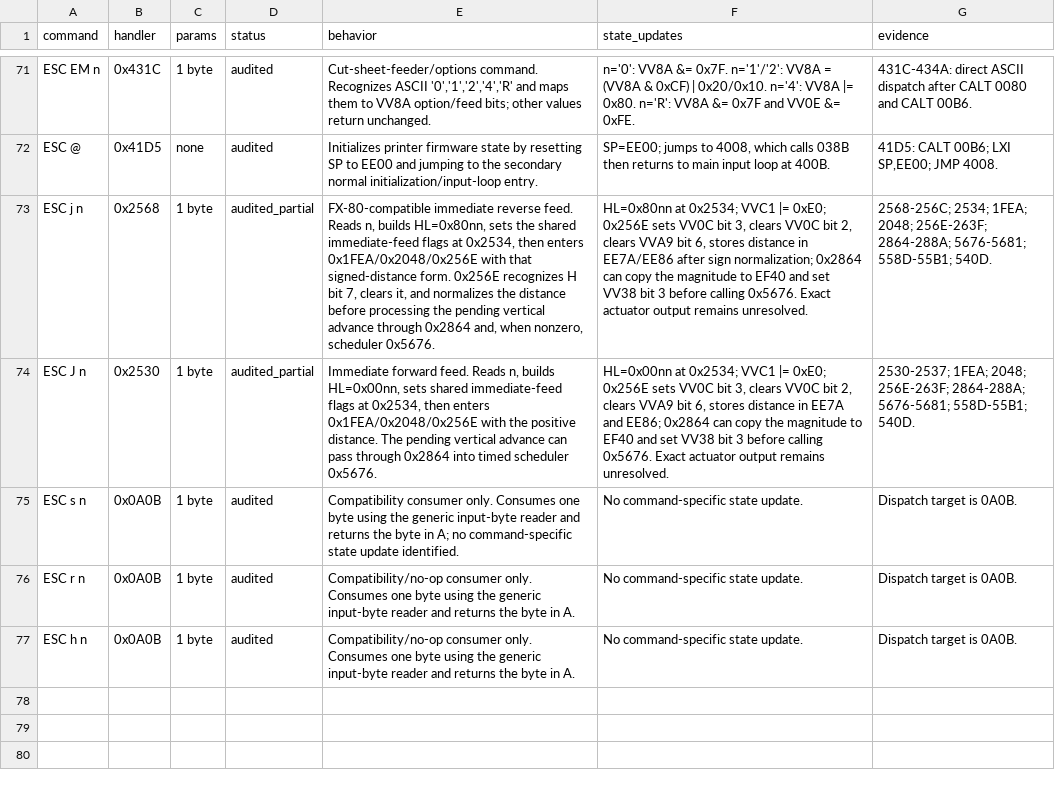
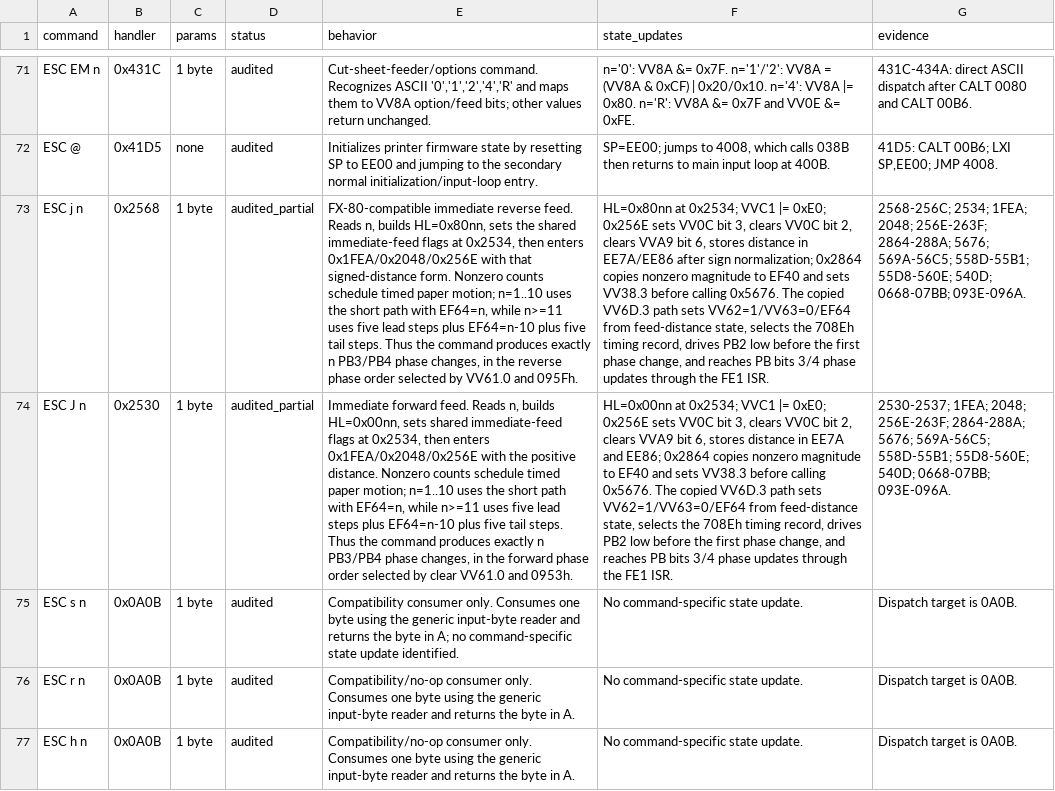
Before and after one commit to RealDeuce/epsonLQ500, a TSV file: data/lq500_3c_command_behaviors.tsv, drawn as a sheet; only a part is shown, gaps mark what is left out; the diff names each change by its address in the sheet, - before the commit and + after, or states it on an @@ line.

```diff
--- a/data/lq500_3c_command_behaviors.tsv
+++ b/data/lq500_3c_command_behaviors.tsv
-E73 (behavior): …signed-distance form. 0x256E recognizes H bit 7, clears it, and normalizes the distance before processing the pending vertical advance through 0x2864 and, when nonzero, scheduler 0x5676.
+E73 (behavior): …signed-distance form. Nonzero counts schedule timed paper motion; n=1..10 uses the short path with EF64=n, while n>=11 uses five lead steps plus EF64=n-10 plus five tail steps. Thus the command produces exactly n PB3/PB4 phase changes, in the reverse phase order selected by VV61.0 and 095Fh.
-F73 (state_updates): …normalization; 0x2864 can copy the magnitude to EF40 and set VV38 bit 3 before calling 0x5676. Exact actuator output remains unresolved.
+F73 (state_updates): …normalization; 0x2864 copies nonzero magnitude to EF40 and sets VV38.3 before calling 0x5676. The copied VV6D.3 path sets VV62=1/VV63=0/EF64 from feed-distance state, selects the 708Eh timing record, drives PB2 low before the first phase change, and reaches PB bits 3/4 phase updates through the FE1 ISR.
-G73 (evidence): …256E-263F; 2864-288A; 5676-5681; 558D-55B1; 540D.
+G73 (evidence): …256E-263F; 2864-288A; 5676; 569A-56C5; 558D-55B1; 55D8-560E; 540D; 0668-07BB; 093E-096A.
-E74 (behavior): …positive distance. The pending vertical advance can pass through 0x2864 into timed scheduler 0x5676.
+E74 (behavior): …positive distance. Nonzero counts schedule timed paper motion; n=1..10 uses the short path with EF64=n, while n>=11 uses five lead steps plus EF64=n-10 plus five tail steps. Thus the command produces exactly n PB3/PB4 phase changes, in the forward phase order selected by clear VV61.0 and 0953h.
-F74 (state_updates): …EE86; 0x2864 can copy the magnitude to EF40 and set VV38 bit 3 before calling 0x5676. Exact actuator output remains unresolved.
+F74 (state_updates): …EE86; 0x2864 copies nonzero magnitude to EF40 and sets VV38.3 before calling 0x5676. The copied VV6D.3 path sets VV62=1/VV63=0/EF64 from feed-distance state, selects the 708Eh timing record, drives PB2 low before the first phase change, and reaches PB bits 3/4 phase updates through the FE1 ISR.
-G74 (evidence): …256E-263F; 2864-288A; 5676-5681; 558D-55B1; 540D.
+G74 (evidence): …256E-263F; 2864-288A; 5676; 569A-56C5; 558D-55B1; 55D8-560E; 540D; 0668-07BB; 093E-096A.
```
Also changed, not shown: data/lq500_3c_7000_block_usage.tsv, data/lq500_3c_mechanism_timing_records.tsv, 8 other files.
